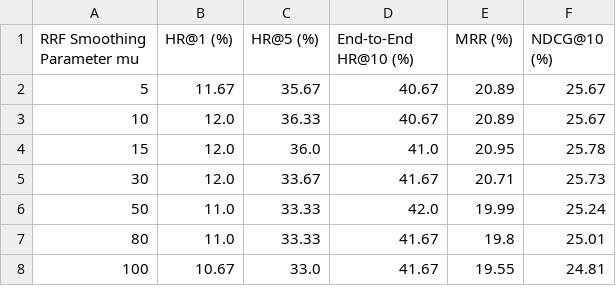
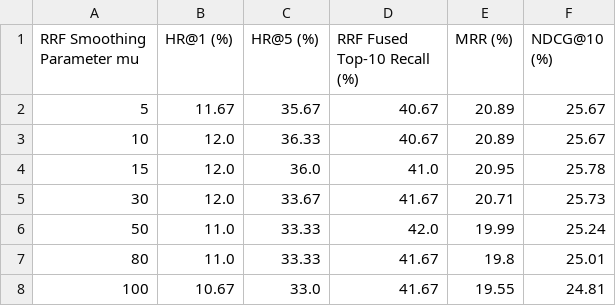
Before and after one commit to niu2002/CoMaPOI0607, a CSV file: experiments/param_sensitivity/param_sweep_mu_ca.csv, drawn as a sheet.

```diff
--- a/experiments/param_sensitivity/param_sweep_mu_ca.csv
+++ b/experiments/param_sensitivity/param_sweep_mu_ca.csv
@@ -1,2 +1,2 @@
-RRF Smoothing Parameter mu,HR@1 (%),HR@5 (%),End-to-End HR@10 (%),MRR (%),NDCG@10 (%)
+RRF Smoothing Parameter mu,HR@1 (%),HR@5 (%),RRF Fused Top-10 Recall (%),MRR (%),NDCG@10 (%)
 5,11.67,35.67,40.67,20.89,25.67
```
Also changed, not shown: experiments/param_sensitivity/param_sweep_kc_ca.csv, experiments/param_sensitivity/param_sweep_kc_nyc.csv, 13 other files.
